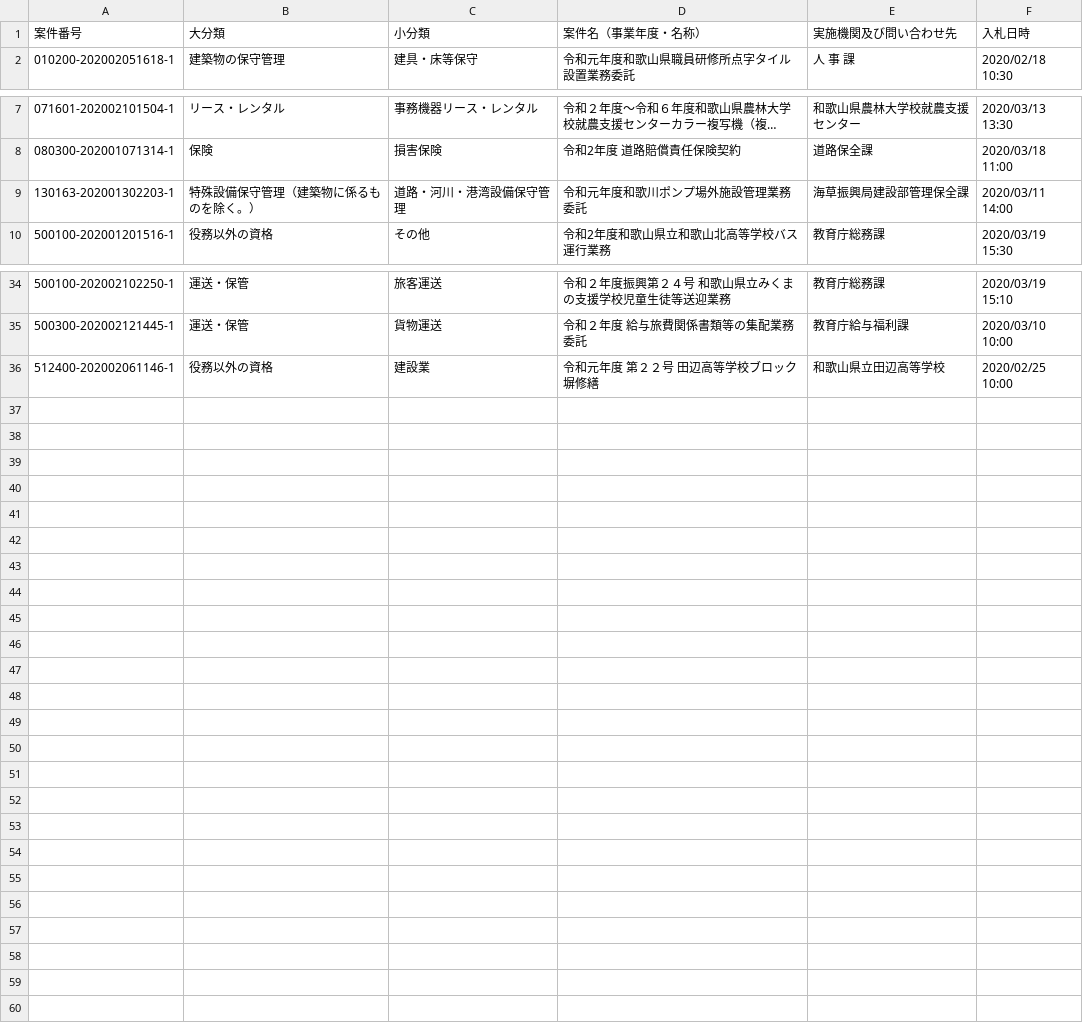
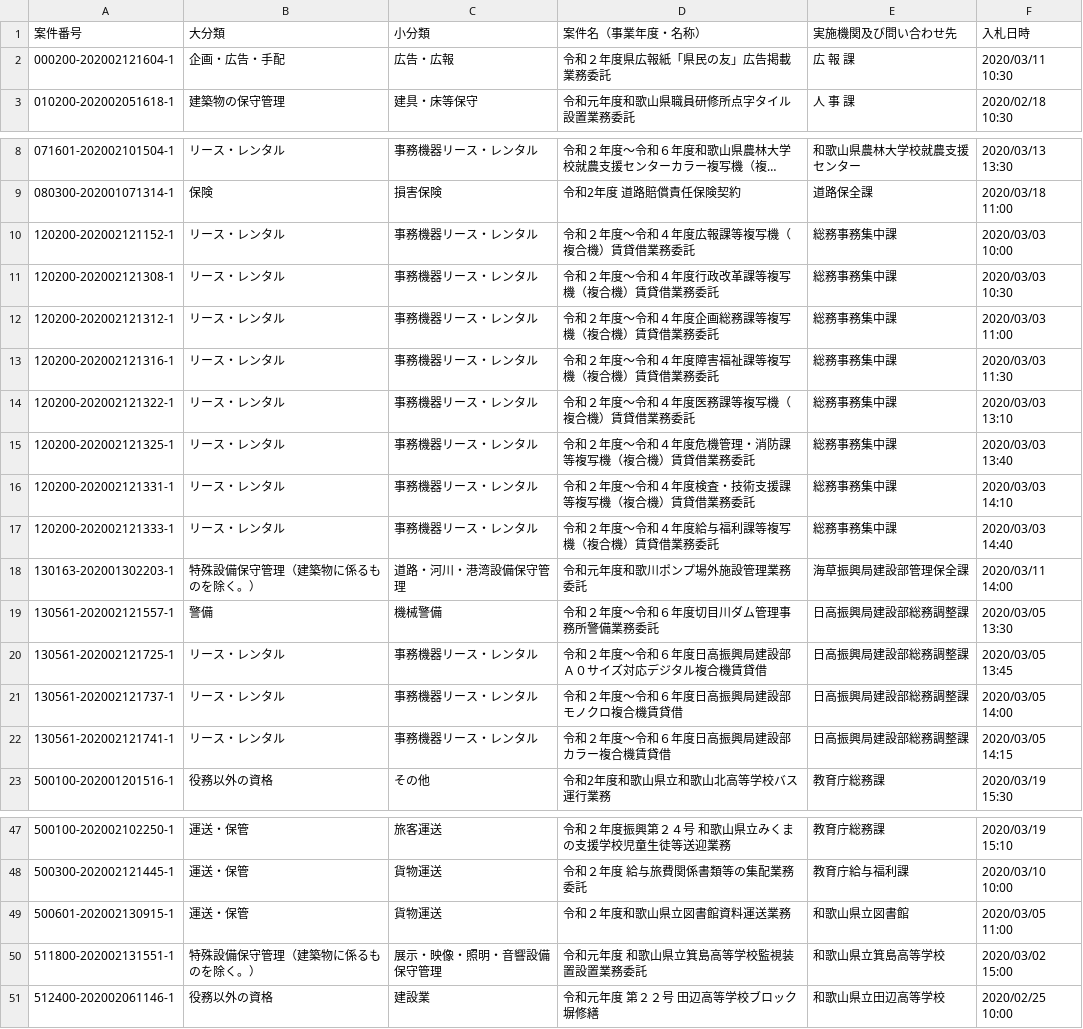
Before and after one commit to wakayama-pref-org/Services-procurement-bid--estimate--information_General-competitive-bidding-conditionally, a CSV file: csv/services-procurement-bid--estimate--information_general-competitive-bidding-conditionally.csv, drawn as a sheet; only a part is shown, gaps mark what is left out; long unchanged cells end in …; the diff names each change by its address in the sheet, - before the commit and + after, or states it on an @@ line.

```diff
--- a/csv/services-procurement-bid--estimate--information_general-competitive-bidding-conditionally.csv
+++ b/csv/services-procurement-bid--estimate--information_general-competitive-bidding-conditionally.csv
+row 2: 000200-202002121604-1 | 企画・広告・手配 | 広告・広報 | 令和２年度県広報紙「県民の友」広告掲載業務委託 | 広 報 課 | 2020/03/11 10:30
+row 10: 120200-202002121152-1 | リース・レンタル | 事務機器リース・レンタル | 令和２年度〜令和４年度広報課等複写機（複合機）賃貸借業務委託 | 総務事務集中課 | 2020/03/03 10:00
+row 11: 120200-202002121308-1 | リース・レンタル | 事務機器リース・レンタル | 令和２年度〜令和４年度行政改革課等複写機（複合機）賃貸借業務委託 | 総務事務集中課 | 2020/03/03 10:30
+row 12: 120200-202002121312-1 | リース・レンタル | 事務機器リース・レンタル | 令和２年度〜令和４年度企画総務課等複写機（複合機）賃貸借業務委託 | 総務事務集中課 | 2020/03/03 11:00
+row 13: 120200-202002121316-1 | リース・レンタル | 事務機器リース・レンタル | 令和２年度〜令和４年度障害福祉課等複写機（複合機）賃貸借業務委託 | 総務事務集中課 | 2020/03/03 11:30
+row 14: 120200-202002121322-1 | リース・レンタル | 事務機器リース・レンタル | 令和２年度〜令和４年度医務課等複写機（複合機）賃貸借業務委託 | 総務事務集中課 | 2020/03/03 13:10
+row 15: 120200-202002121325-1 | リース・レンタル | 事務機器リース・レンタル | 令和２年度〜令和４年度危機管理・消防課等複写機（複合機）賃貸借業務委託 | 総務事務集中課 | 2020/03/03 13:40
+row 16: 120200-202002121331-1 | リース・レンタル | 事務機器リース・レンタル | 令和２年度〜令和４年度検査・技術支援課等複写機（複合機）賃貸借業務委託 | 総務事務集中課 | 2020/03/03 14:10
+row 17: 120200-202002121333-1 | リース・レンタル | 事務機器リース・レンタル | 令和２年度〜令和４年度給与福利課等複写機（複合機）賃貸借業務委託 | 総務事務集中課 | 2020/03/03 14:40
+row 19: 130561-202002121557-1 | 警備 | 機械警備 | 令和２年度〜令和６年度切目川ダム管理事務所警備業務委託 | 日高振興局建設部総務調整課 | 2020/03/05 13:30
+row 20: 130561-202002121725-1 | リース・レンタル | 事務機器リース・レンタル | 令和２年度〜令和６年度日高振興局建設部Ａ０サイズ対応デジタル複合機賃貸借 | 日高振興局建設部総務調整課 | 2020/03/05 13:45
+row 21: 130561-202002121737-1 | リース・レンタル | 事務機器リース・レンタル | 令和２年度〜令和６年度日高振興局建設部モノクロ複合機賃貸借 | 日高振興局建設部総務調整課 | 2020/03/05 14:00
+row 22: 130561-202002121741-1 | リース・レンタル | 事務機器リース・レンタル | 令和２年度〜令和６年度日高振興局建設部カラー複合機賃貸借 | 日高振興局建設部総務調整課 | 2020/03/05 14:15
+row 49: 500601-202002130915-1 | 運送・保管 | 貨物運送 | 令和２年度和歌山県立図書館資料運送業務 | 和歌山県立図書館 | 2020/03/05 11:00
+row 50: 511800-202002131551-1 | 特殊設備保守管理（建築物に係るものを除く。） | 展示・映像・照明・音響設備保守管理 | 令和元年度 和歌山県立箕島高等学校監視装置設置業務委託 | 和歌山県立箕島高等学校 | 2020/03/02 15:00
```
Also changed, not shown: 1 other file.
